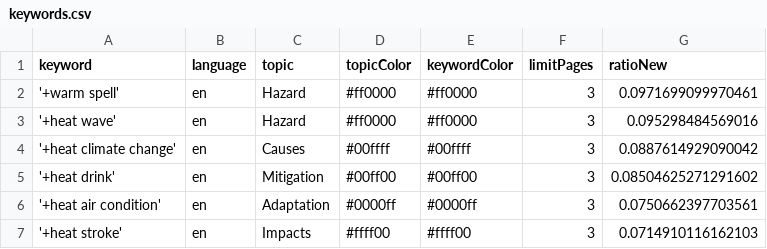
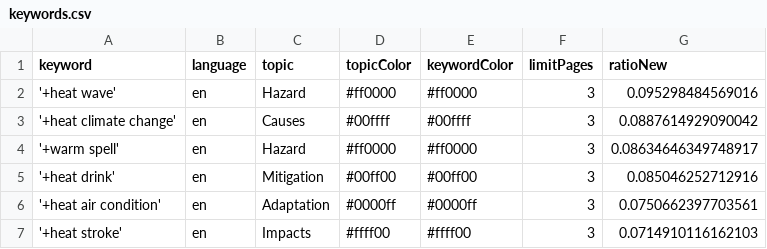
Before and after one commit to magaliekathrin-news/HeatIsComing, a CSV file: keywords.csv, drawn as a sheet.

Commit message:
Commit from GitHub Actions (harvest:0.0)

```diff
--- a/keywords.csv
+++ b/keywords.csv
@@ -1,6 +1,6 @@
 keyword,language,topic,topicColor,keywordColor,limitPages,ratioNew
-'+warm spell',en,Hazard,#ff0000,#ff0000,3,0.0971699099970461
 '+heat wave',en,Hazard,#ff0000,#ff0000,3,0.095298484569016
 '+heat climate change',en,Causes,#00ffff,#00ffff,3,0.0887614929090042
-'+heat drink',en,Mitigation,#00ff00,#00ff00,3,0.08504625271291602
+'+warm spell',en,Hazard,#ff0000,#ff0000,3,0.08634646349748917
+'+heat drink',en,Mitigation,#00ff00,#00ff00,3,0.085046252712916
 '+heat air condition',en,Adaptation,#0000ff,#0000ff,3,0.0750662397703561
```
